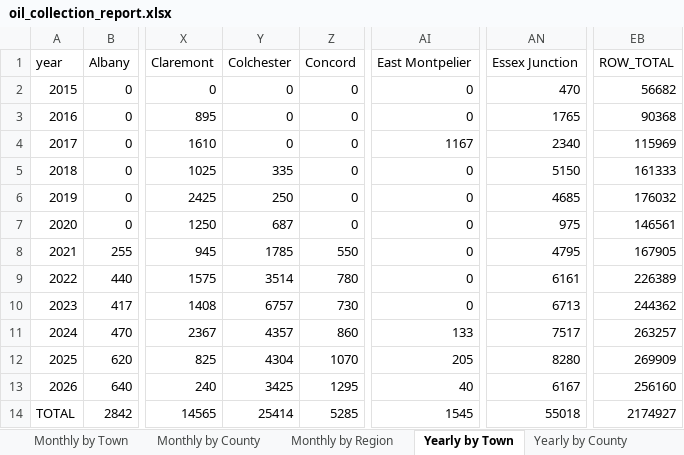
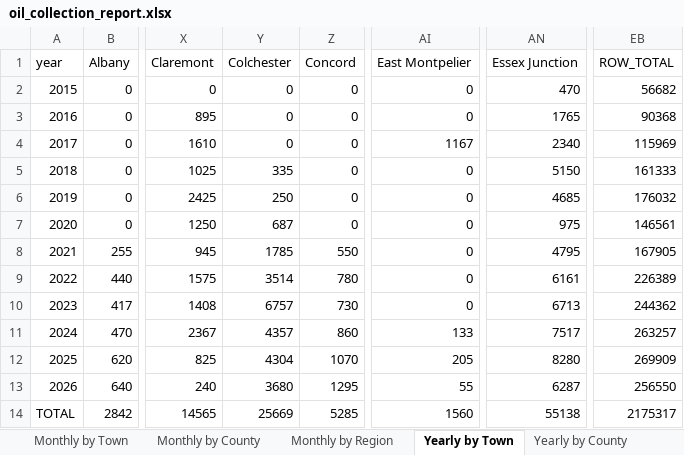
Before and after one commit to burnssargent-eng/blackbear_dashboard, an Excel workbook: oil_collection_report.xlsx, sheet Yearly by Town, drawn as a sheet; only a part is shown, gaps mark what is left out; values as stored, in another font and other column widths than the file's, no borders; the diff names each change by its address in the sheet, - before the commit and + after, or states it on an @@ line.

```diff
--- a/oil_collection_report.xlsx (sheet Yearly by Town)
+++ b/oil_collection_report.xlsx (sheet Yearly by Town)
-Y13 (Colchester): 3425
+Y13 (Colchester): 3680
-AI13 (East Montpelier): 40
+AI13 (East Montpelier): 55
-AN13 (Essex Junction): 6167
+AN13 (Essex Junction): 6287
-EB13 (ROW_TOTAL): 256160
+EB13 (ROW_TOTAL): 256550
-Y14 (Colchester): 25414
+Y14 (Colchester): 25669
-AI14 (East Montpelier): 1545
+AI14 (East Montpelier): 1560
-AN14 (Essex Junction): 55018
+AN14 (Essex Junction): 55138
-EB14 (ROW_TOTAL): 2174927
+EB14 (ROW_TOTAL): 2175317
```
Also changed, not shown: sheet 2026, sheet Yearly by Region, sheet Monthly by Region, sheet Monthly by Town, sheet Yearly by County, sheet Monthly by County, 3 more sheets, 11 other files.
